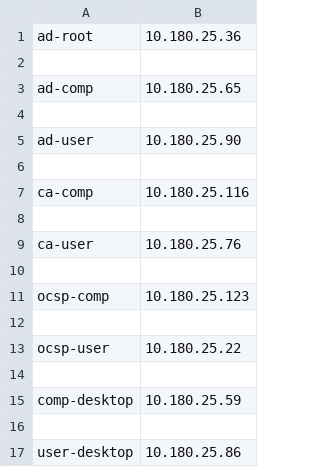
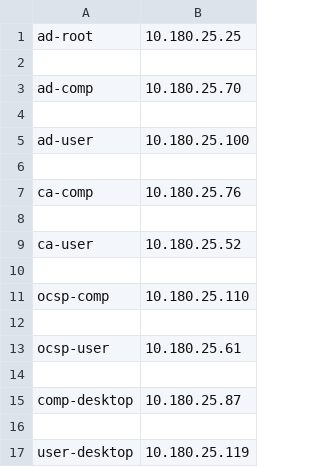
Before and after one commit to Twiggles82/myansiblelab, a CSV file: excel-inv.csv, drawn as a sheet.

```diff
--- a/excel-inv.csv
+++ b/excel-inv.csv
@@ -1,17 +1,17 @@
-ad-root,10.180.25.36
+ad-root,10.180.25.25
 
-ad-comp,10.180.25.65
+ad-comp,10.180.25.70
 
-ad-user,10.180.25.90
+ad-user,10.180.25.100
 
-ca-comp,10.180.25.116
+ca-comp,10.180.25.76
 
-ca-user,10.180.25.76
+ca-user,10.180.25.52
 
-ocsp-comp,10.180.25.123
+ocsp-comp,10.180.25.110
 
-ocsp-user,10.180.25.22
+ocsp-user,10.180.25.61
 
-comp-desktop,10.180.25.59
+comp-desktop,10.180.25.87
 
-user-desktop,10.180.25.86
+user-desktop,10.180.25.119
```
Also changed, not shown: 1 other file.
